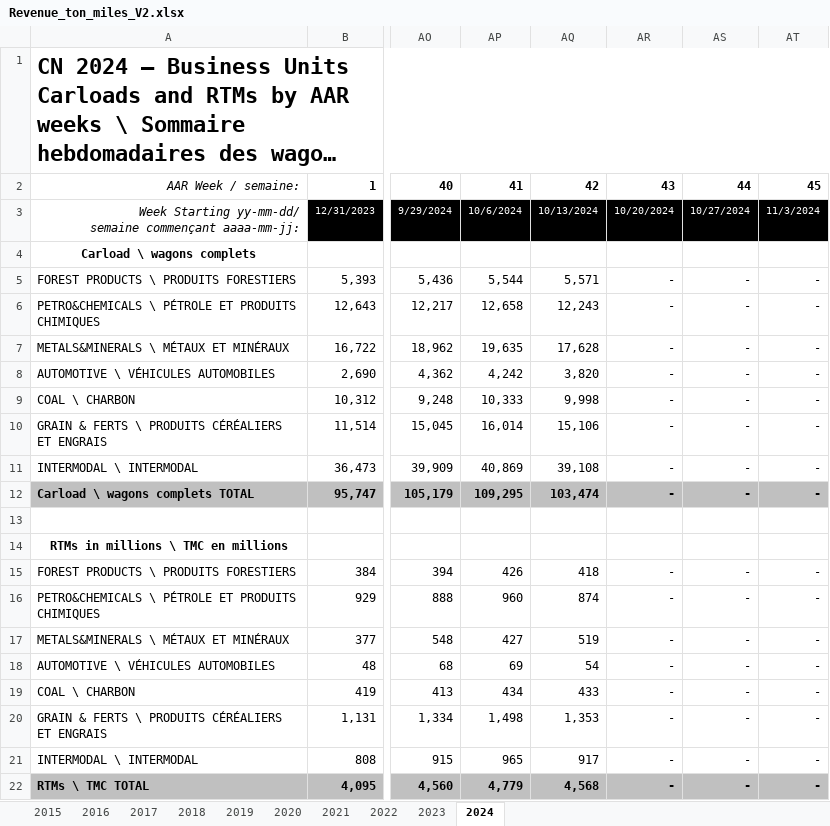
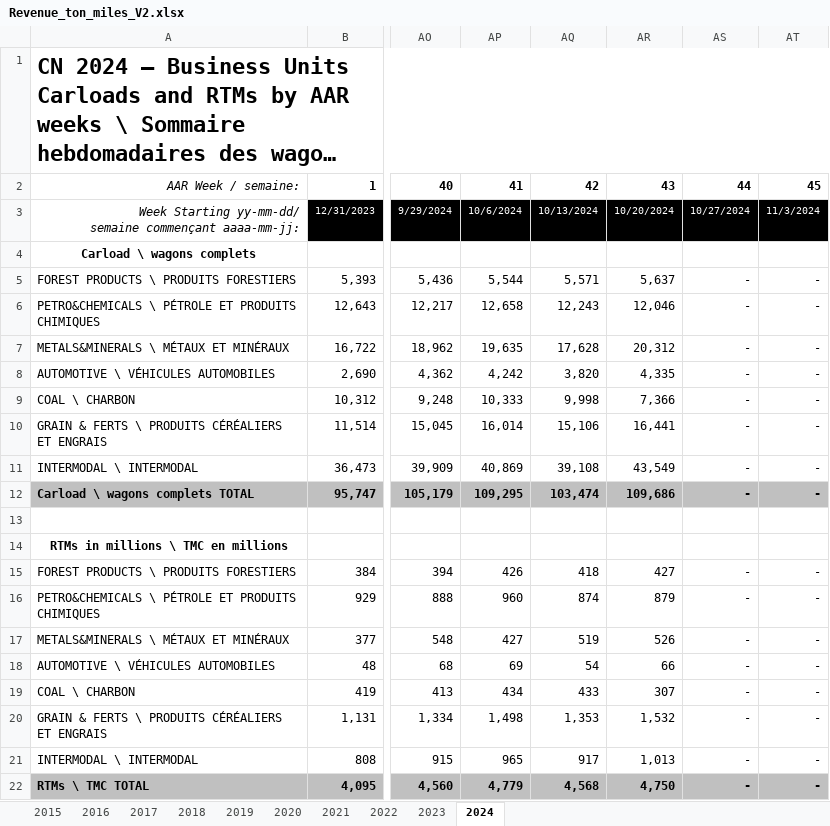
Before and after one commit to shamanthc/bdl-lde-public, an Excel workbook: Data/Revenue_ton_miles_V2.xlsx, sheet 2024, drawn as a sheet; only a part is shown, gaps mark what is left out; long unchanged cells end in …; values as stored, in another font and other column widths than the file's, no borders; the diff names each change by its address in the sheet, - before the commit and + after, or states it on an @@ line.

```diff
--- a/Data/Revenue_ton_miles_V2.xlsx (sheet 2024)
+++ b/Data/Revenue_ton_miles_V2.xlsx (sheet 2024)
-AR5: -
+AR5: 5,637
-AR6: -
+AR6: 12,046
-AR7: -
+AR7: 20,312
-AR8: -
+AR8: 4,335
-AR9: -
+AR9: 7,366
-AR10: -
+AR10: 16,441
-AR11: -
+AR11: 43,549
-AR12: -
+AR12: 109,686
-AR15: -
+AR15: 427
-AR16: -
+AR16: 879
-AR17: -
+AR17: 526
-AR18: -
+AR18: 66
-AR19: -
+AR19: 307
-AR20: -
+AR20: 1,532
-AR21: -
+AR21: 1,013
-AR22: -
+AR22: 4,750
```
Also changed, not shown: sheet 2023, 1 other file.
